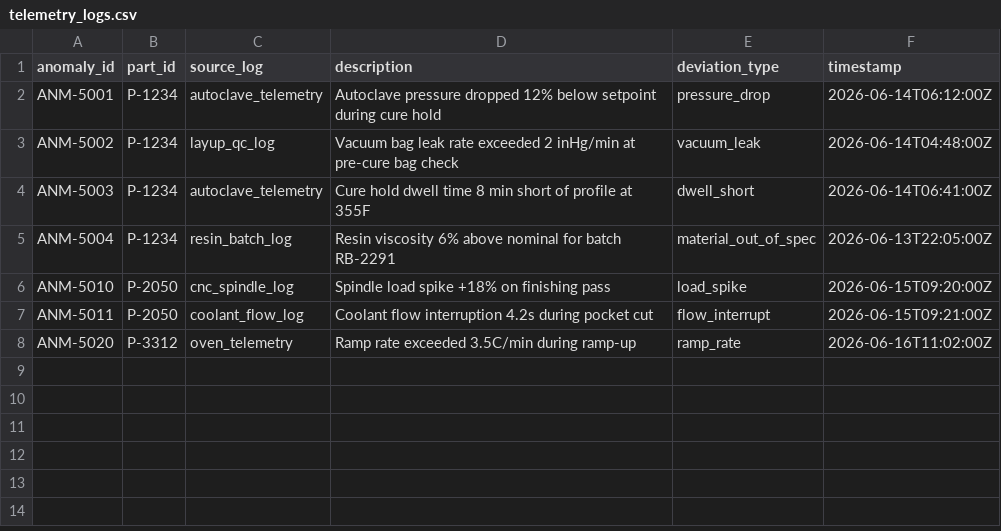
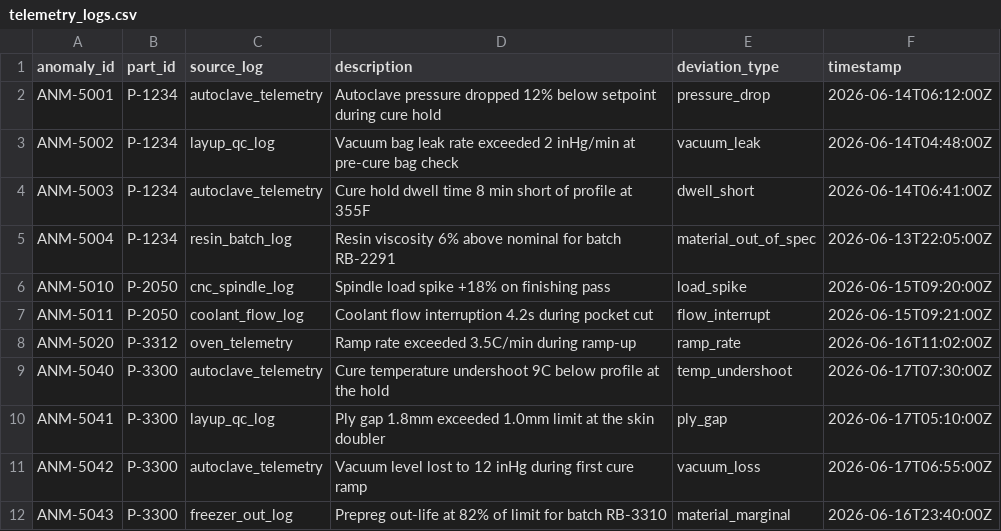
Before and after one commit to AbiCharles/Expanded-Knowledge-Graph, a CSV file: backend/data/telemetry_logs.csv, drawn as a sheet; the diff names each change by its address in the sheet, - before the commit and + after, or states it on an @@ line.

Commit message:
Prompt-driven part selection + a second RCA example (P-3300)
- SC-RCA-DEFECT-001: _filter_from_prompt so the operator's prompt drives the
  part_id / program (real LLM only; falls back to the payload default in fake)
- analysis + evidence-graph endpoints resolve the effective part_id from the
  case prompt via a shared resolver, so the charts + graph stay consistent
  with the case the operator ran
- second populated part P-3300 (Viper stabilizer-skin delamination): telemetry
  rows, rca_service vision + per-part C-scan caption, and a Neo4j evidence chain
  — so P-1234 vs P-3300 give two genuinely different investigations

```diff
--- a/backend/data/telemetry_logs.csv
+++ b/backend/data/telemetry_logs.csv
+row 9: ANM-5040 | P-3300 | autoclave_telemetry | Cure temperature undershoot 9C below profile at the hold | temp_undershoot | 2026-06-17T07:30:00Z
+row 10: ANM-5041 | P-3300 | layup_qc_log | Ply gap 1.8mm exceeded 1.0mm limit at the skin doubler | ply_gap | 2026-06-17T05:10:00Z
+row 11: ANM-5042 | P-3300 | autoclave_telemetry | Vacuum level lost to 12 inHg during first cure ramp | vacuum_loss | 2026-06-17T06:55:00Z
+row 12: ANM-5043 | P-3300 | freezer_out_log | Prepreg out-life at 82% of limit for batch RB-3310 | material_marginal | 2026-06-16T23:40:00Z
```
Also changed, not shown: 5 other files.
